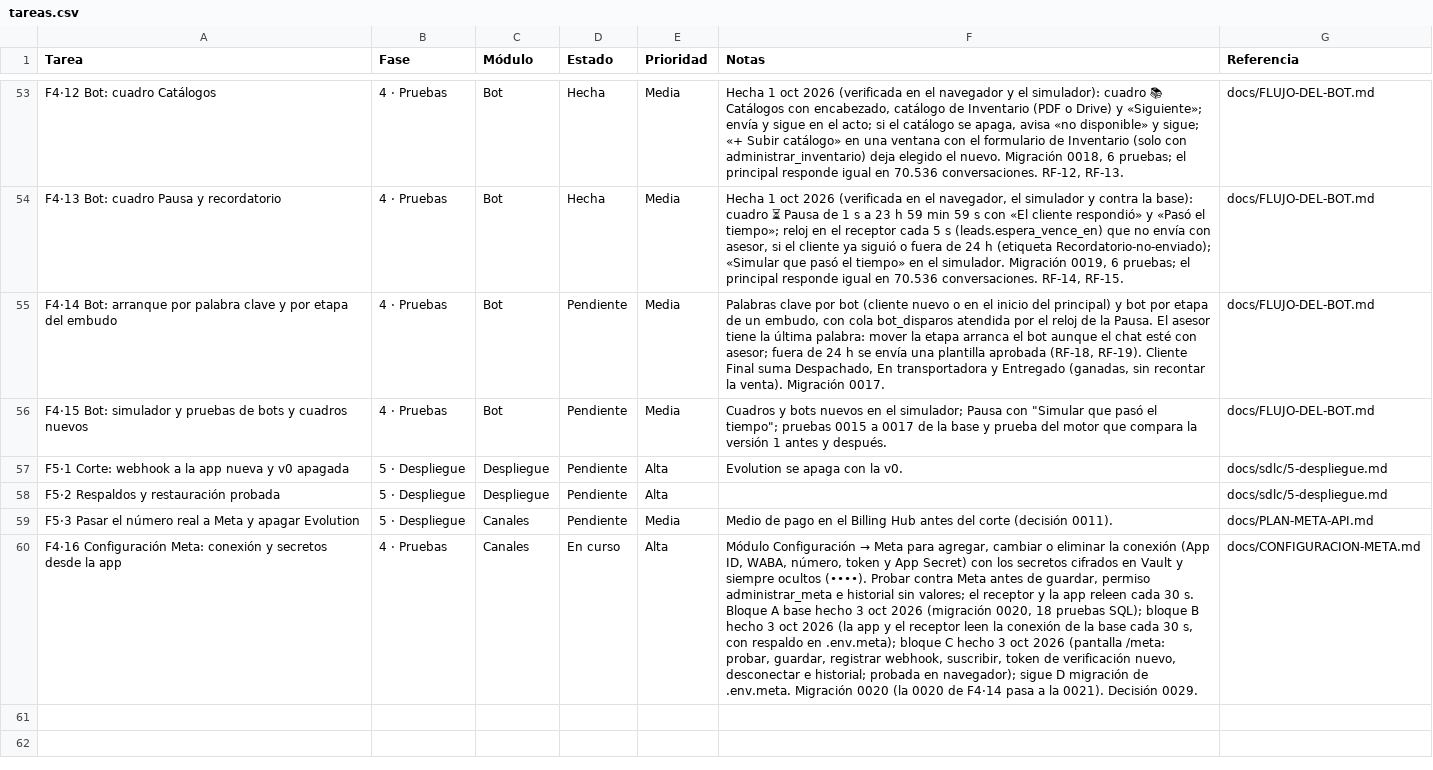
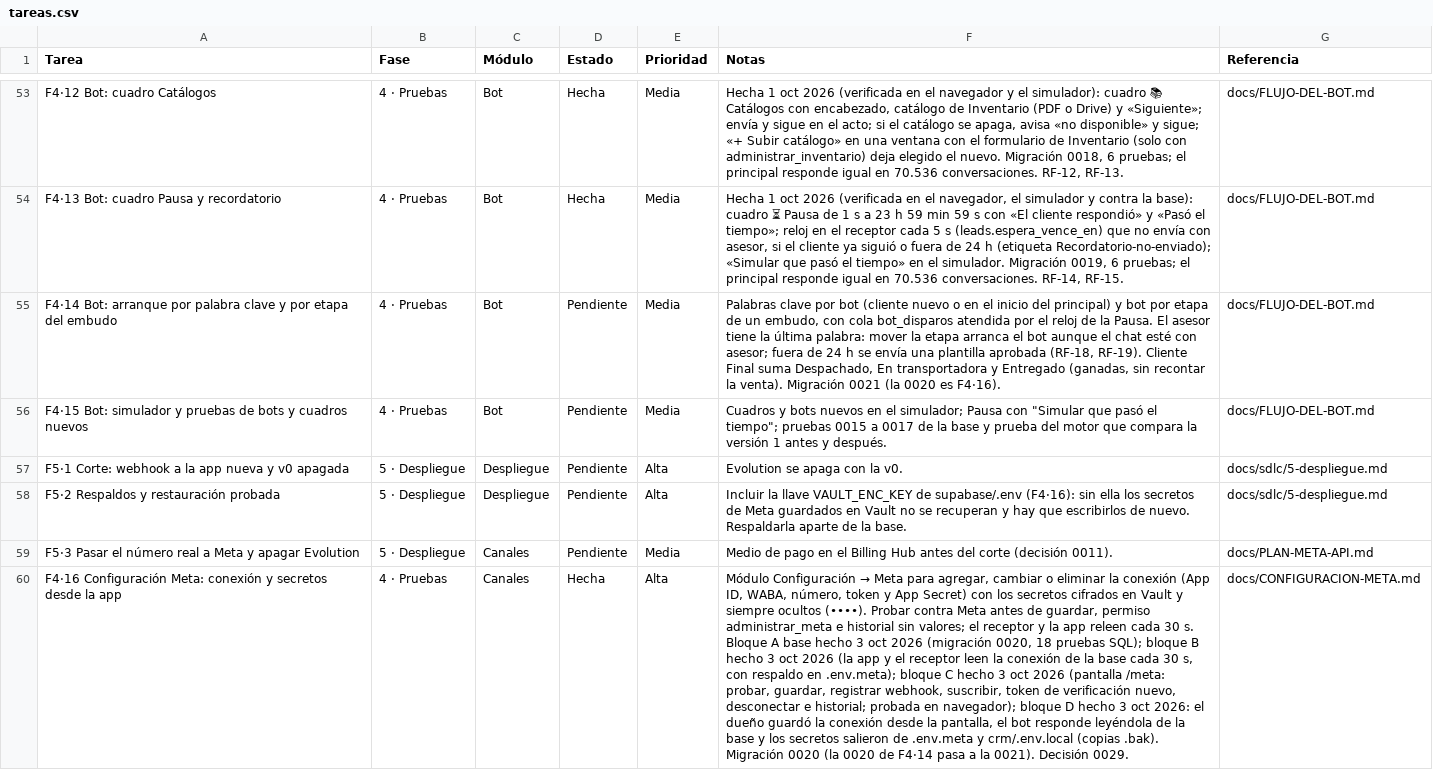
Before and after one commit to Appsheet-jm456/CRM_InventarIA, a CSV file: docs/notion/tareas.csv, drawn as a sheet; only a part is shown, gaps mark what is left out; the diff names each change by its address in the sheet, - before the commit and + after, or states it on an @@ line.

```diff
--- a/docs/notion/tareas.csv
+++ b/docs/notion/tareas.csv
-F55 (Notas): …venta). Migración 0017.
+F55 (Notas): …venta). Migración 0021 (la 0020 es F4·16).
-F58 (Notas): (empty)
+F58 (Notas): Incluir la llave VAULT_ENC_KEY de supabase/.env (F4·16): sin ella los secretos de Meta guardados en Vault no se recuperan y hay que escribirlos de nuevo. Respaldarla aparte de la base.
-D60 (Estado): En curso
+D60 (Estado): Hecha
-F60 (Notas): …en navegador); sigue D migración de .env.meta. Migración 0020…
+F60 (Notas): …en navegador); bloque D hecho 3 oct 2026: el dueño guardó la conexión desde la pantalla, el bot responde leyéndola de la base y los secretos salieron de .env.meta y crm/.env.local (copias .bak). Migración 0020…
```
Also changed, not shown: 5 other files.
